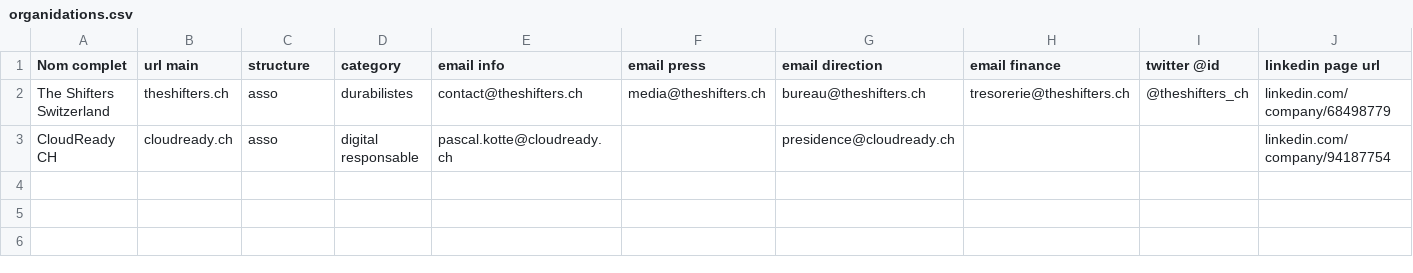
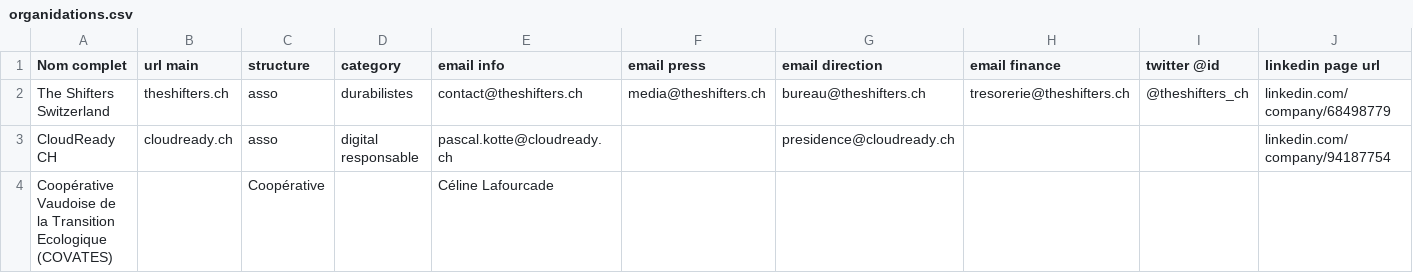
Before and after one commit to CloudReady-ch/datacooperative, a CSV file: transition/organidations.csv, drawn as a sheet; only a part is shown; rows hold the shown columns only; the diff names each change by its address in the sheet, - before the commit and + after, or states it on an @@ line.

Commit message:
Update organidations.csv

```diff
--- a/transition/organidations.csv
+++ b/transition/organidations.csv
+row 4: Coopérative Vaudoise de la Transition Ecologique (COVATES) |  | Coopérative |  | Céline Lafourcade
```
